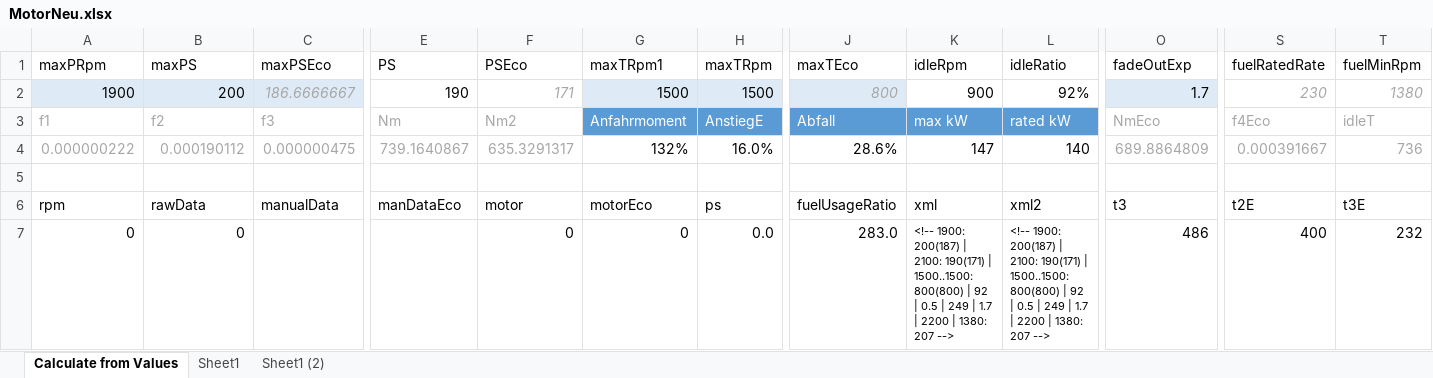
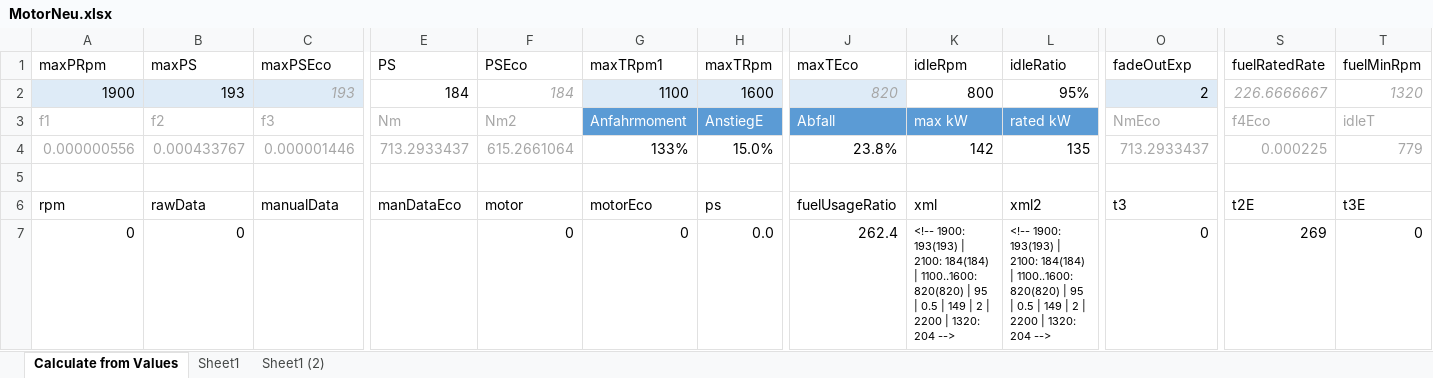
Before and after one commit to Mogli12/GearboxAddon, an Excel workbook: Documents/MotorNeu.xlsx, sheet Calculate from Values, drawn as a sheet; only a part is shown, gaps mark what is left out; values as stored, in another font and other column widths than the file's, no borders; charts and pictures and conditional formats and table styles not drawn; removed rows and columns are numbered as before the commit, all else as after; rows hold the shown columns only; the diff covers the shown part only; the diff names each change by its address in the sheet, - before the commit and + after, or states it on an @@ line.

```diff
--- a/Documents/MotorNeu.xlsx (sheet Calculate from Values)
+++ b/Documents/MotorNeu.xlsx (sheet Calculate from Values)
-B2 (maxPS): 200
+B2 (maxPS): 193
-C2 (maxPSEco): 186.6666667
+C2 (maxPSEco): 193
-E2 (PS): 190
+E2 (PS): 184
-F2 (PSEco): 171
+F2 (PSEco): 184
-G2 (maxTRpm1): 1500
+G2 (maxTRpm1): 1100
-H2 (maxTRpm): 1500
+H2 (maxTRpm): 1600
-J2 (maxTEco): 800
+J2 (maxTEco): 820
-K2 (idleRpm): 900
+K2 (idleRpm): 800
-L2 (idleRatio): 92%
+L2 (idleRatio): 95%
-O2 (fadeOutExp): 1.7
+O2 (fadeOutExp): 2
-S2 (fuelRatedRate): 230
+S2 (fuelRatedRate): 226.6666667
-T2 (fuelMinRpm): 1380
+T2 (fuelMinRpm): 1320
-row 4: 0.000000222 | 0.000190112 | 0.000000475 | 739.1640867 | 635.3291317 | 132% | 16.0% | 28.6% | 147 | 140 | 689.8864809 | 0.000391667 | 736
+row 4: 0.000000556 | 0.000433767 | 0.000001446 | 713.2933437 | 615.2661064 | 133% | 15.0% | 23.8% | 142 | 135 | 713.2933437 | 0.000225 | 779
-J7 (maxTEco): 283.0
+J7 (maxTEco): 262.4
-K7 (idleRpm): <!-- 1900: 200(187) | 2100: 190(171) | 1500..1500: 800(800) | 92 | 0.5 | 249 | 1.7 | 2200 | 1380: 207 -->
+K7 (idleRpm): <!-- 1900: 193(193) | 2100: 184(184) | 1100..1600: 820(820) | 95 | 0.5 | 149 | 2 | 2200 | 1320: 204 -->
-L7 (idleRatio): <!-- 1900: 200(187) | 2100: 190(171) | 1500..1500: 800(800) | 92 | 0.5 | 249 | 1.7 | 2200 | 1380: 207 -->
+L7 (idleRatio): <!-- 1900: 193(193) | 2100: 184(184) | 1100..1600: 820(820) | 95 | 0.5 | 149 | 2 | 2200 | 1320: 204 -->
-O7 (fadeOutExp): 486
+O7 (fadeOutExp): 0
-S7 (fuelRatedRate): 400
+S7 (fuelRatedRate): 269
-T7 (fuelMinRpm): 232
+T7 (fuelMinRpm): 0
```
Also changed, not shown: 573 edited cells elsewhere in this sheet, charts or pictures, 4 other files.
